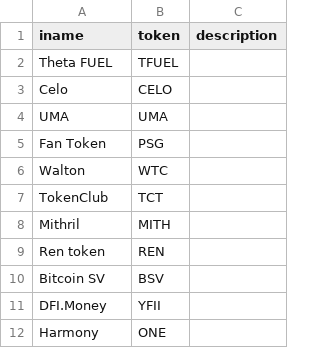
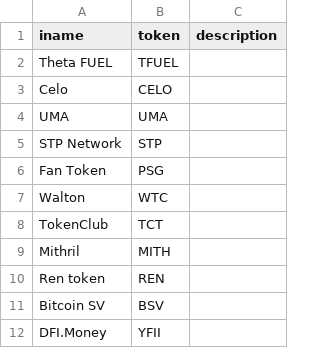
Before and after one commit to nicktaras/json_mocks, a CSV file: BitcoinListedCompanies.csv, drawn as a sheet; only a part is shown; the shorter side is filled out with more unchanged rows; the diff names each change by its address in the sheet, - before the commit and + after, or states it on an @@ line.

Commit message:
Update BitcoinListedCompanies.csv

```diff
--- a/BitcoinListedCompanies.csv
+++ b/BitcoinListedCompanies.csv
+row 5: STP Network | STP
```
